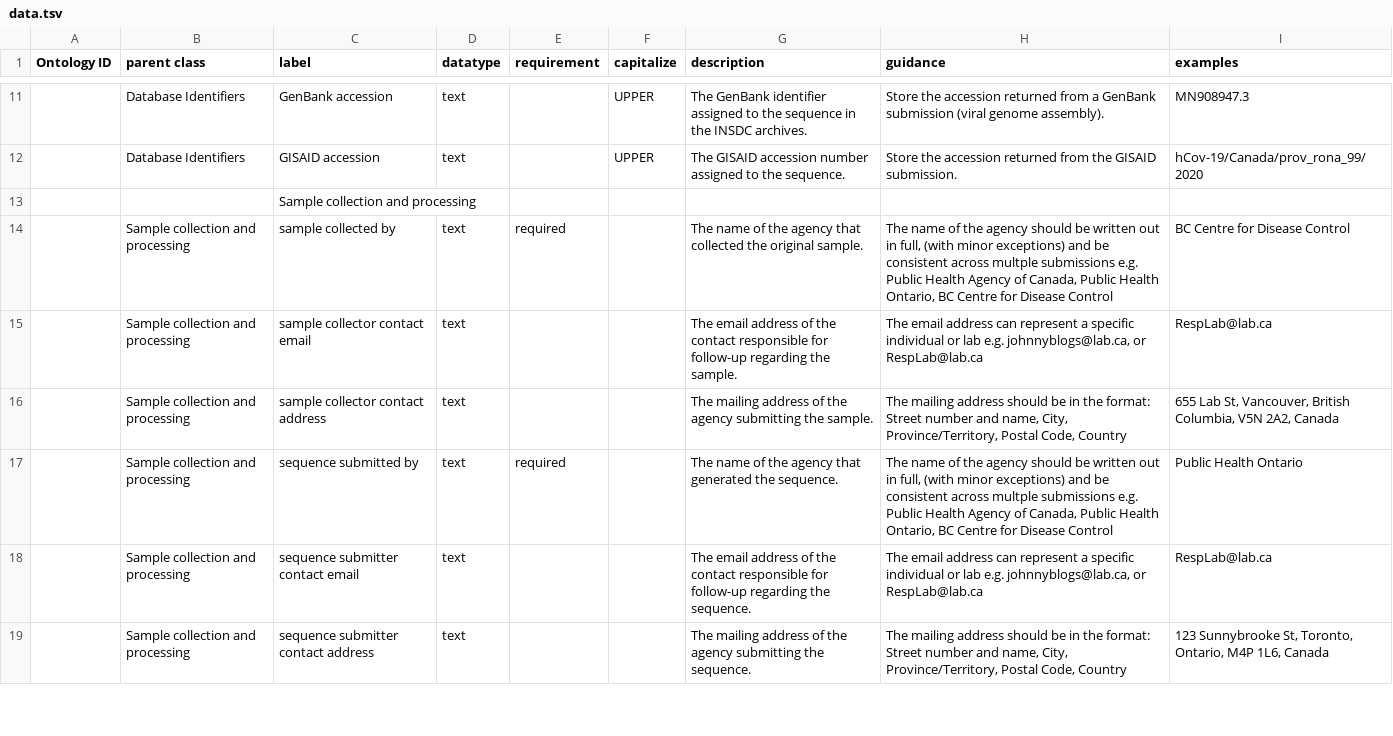
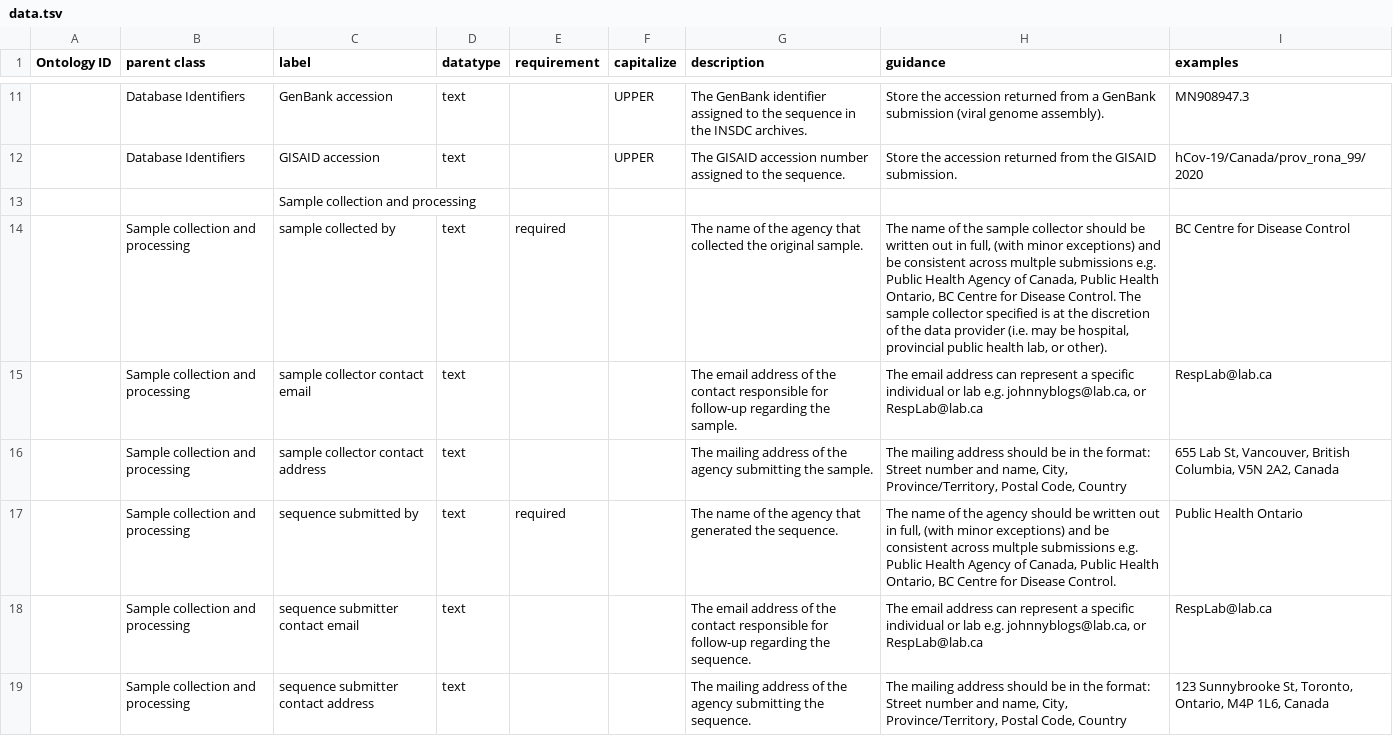
Before and after one commit to cidgoh/DataHarmonizer, a TSV file: data.tsv, drawn as a sheet; only a part is shown, gaps mark what is left out; the diff covers the shown part only; the diff names each change by its address in the sheet, - before the commit and + after, or states it on an @@ line.

```diff
--- a/data.tsv
+++ b/data.tsv
-H14 (guidance): …of the agency should be written out in full, (with minor exceptions) and be consistent across multple submissions e.g. Public Health Agency of Canada, Public Health Ontario, BC Centre for Disease Control
+H14 (guidance): …of the sample collector should be written out in full, (with minor exceptions) and be consistent across multple submissions e.g. Public Health Agency of Canada, Public Health Ontario, BC Centre for Disease Control. The sample collector specified is at the discretion of the data provider (i.e. may be hospital, provincial public health lab, or other).
-H17 (guidance): …for Disease Control
+H17 (guidance): …for Disease Control.
```
Also changed, not shown: 30 added rows, 1 removed row and 33 edited cells elsewhere in this file, 1 other file.
